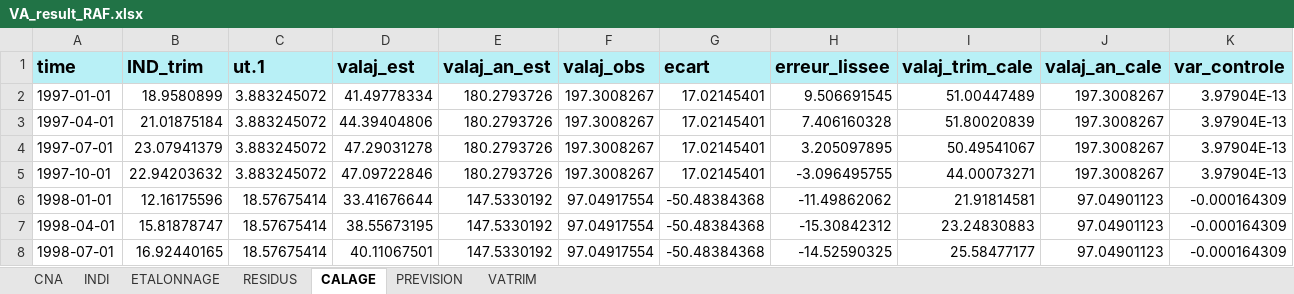
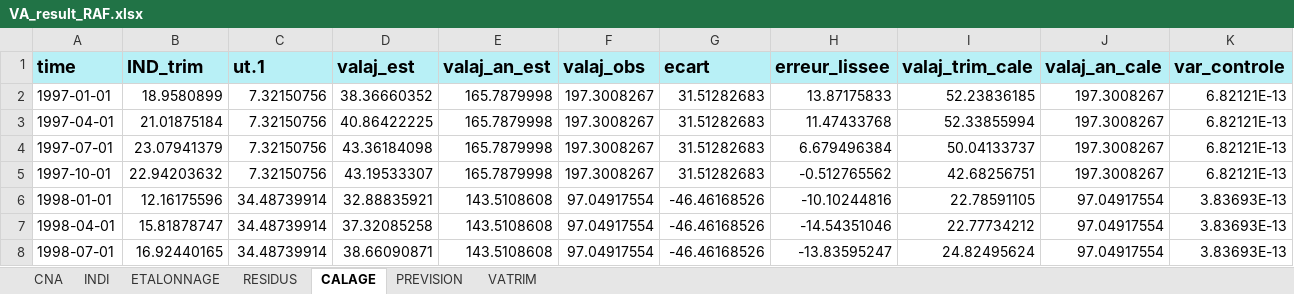
Before and after one commit to luckymaxtser/Compte_trim, an Excel workbook: VA_result_RAF.xlsx, sheet CALAGE, drawn as a sheet; only a part is shown; values as stored, in another font and other column widths than the file's, no borders; the diff covers the shown part only; the diff names each change by its address in the sheet, - before the commit and + after, or states it on an @@ line.

Commit message:
Mise à jour du fichier Excel via Shiny

```diff
--- a/VA_result_RAF.xlsx (sheet CALAGE)
+++ b/VA_result_RAF.xlsx (sheet CALAGE)
-C2:C5 (ut.1): 3.883245072
+C2:C5 (ut.1): 7.32150756
-D2 (valaj_est): 41.49778334
+D2 (valaj_est): 38.36660352
-E2:E5 (valaj_an_est): 180.2793726
+E2:E5 (valaj_an_est): 165.7879998
-G2:G5 (ecart): 17.02145401
+G2:G5 (ecart): 31.51282683
-H2 (erreur_lissee): 9.506691545
+H2 (erreur_lissee): 13.87175833
-I2 (valaj_trim_cale): 51.00447489
+I2 (valaj_trim_cale): 52.23836185
-K2:K5 (var_controle): 3.97904E-13
+K2:K5 (var_controle): 6.82121E-13
-D3 (valaj_est): 44.39404806
+D3 (valaj_est): 40.86422225
-H3 (erreur_lissee): 7.406160328
+H3 (erreur_lissee): 11.47433768
-I3 (valaj_trim_cale): 51.80020839
+I3 (valaj_trim_cale): 52.33855994
-D4 (valaj_est): 47.29031278
+D4 (valaj_est): 43.36184098
-H4 (erreur_lissee): 3.205097895
+H4 (erreur_lissee): 6.679496384
-I4 (valaj_trim_cale): 50.49541067
+I4 (valaj_trim_cale): 50.04133737
-D5 (valaj_est): 47.09722846
+D5 (valaj_est): 43.19533307
-H5 (erreur_lissee): -3.096495755
+H5 (erreur_lissee): -0.512765562
-I5 (valaj_trim_cale): 44.00073271
+I5 (valaj_trim_cale): 42.68256751
-C6:C8 (ut.1): 18.57675414
+C6:C8 (ut.1): 34.48739914
-D6 (valaj_est): 33.41676644
+D6 (valaj_est): 32.88835921
-E6:E8 (valaj_an_est): 147.5330192
+E6:E8 (valaj_an_est): 143.5108608
-G6:G8 (ecart): -50.48384368
+G6:G8 (ecart): -46.46168526
-H6 (erreur_lissee): -11.49862062
+H6 (erreur_lissee): -10.10244816
-I6 (valaj_trim_cale): 21.91814581
+I6 (valaj_trim_cale): 22.78591105
-J6:J8 (valaj_an_cale): 97.04901123
+J6:J8 (valaj_an_cale): 97.04917554
-K6:K8 (var_controle): -0.000164309
+K6:K8 (var_controle): 3.83693E-13
-D7 (valaj_est): 38.55673195
+D7 (valaj_est): 37.32085258
-H7 (erreur_lissee): -15.30842312
+H7 (erreur_lissee): -14.54351046
-I7 (valaj_trim_cale): 23.24830883
+I7 (valaj_trim_cale): 22.77734212
-D8 (valaj_est): 40.11067501
+D8 (valaj_est): 38.66090871
-H8 (erreur_lissee): -14.52590325
+H8 (erreur_lissee): -13.83595247
-I8 (valaj_trim_cale): 25.58477177
+I8 (valaj_trim_cale): 24.82495624
```
Also changed, not shown: 8 removed rows and 716 edited cells elsewhere in this sheet, sheet PREVISION, sheet VATRIM, sheet ETALONNAGE, sheet RESIDUS, sheet INDI, sheet CNA.
